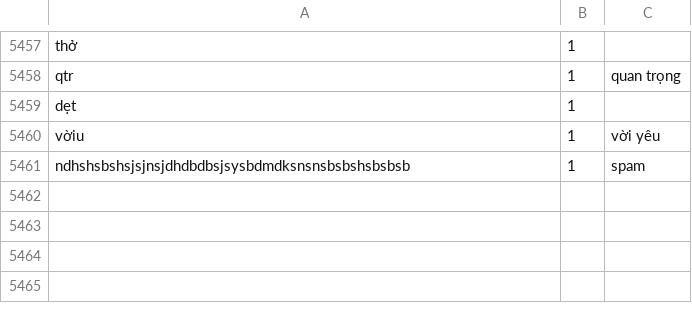
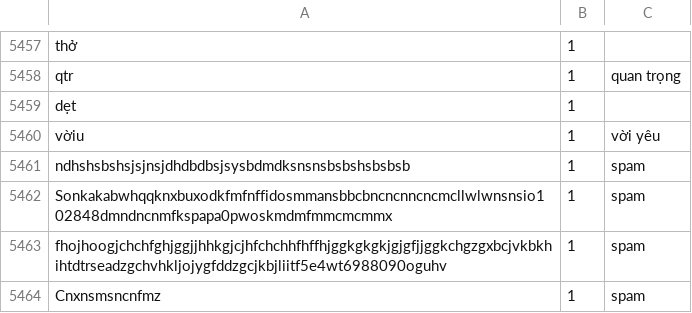
Before and after one commit to binhfdv/DS202_Data-Science-thesis-1, a CSV file: word_list.csv, drawn as a sheet; only a part is shown, gaps mark what is left out; the diff names each change by its address in the sheet, - before the commit and + after, or states it on an @@ line.

Commit message:
Update word_list.csv

```diff
--- a/word_list.csv
+++ b/word_list.csv
+row 5462: Sonkakabwhqqknxbuxodkfmfnffidosmmansbbcbncncnncncmcllwlwnsnsio102848dmndncnmfkspapa0pwoskmdmfmmcmcmmx | 1 | spam
+row 5463: fhojhoogjchchfghjggjjhhkgjcjhfchchhfhffhjggkgkgkjgjgfjjggkchgzgxbcjvkbkhihtdtrseadzgchvhkljojygfddzgcjkbjliitf5e4wt6988090oguhv | 1 | spam
+row 5464: Cnxnsmsncnfmz | 1 | spam
```
